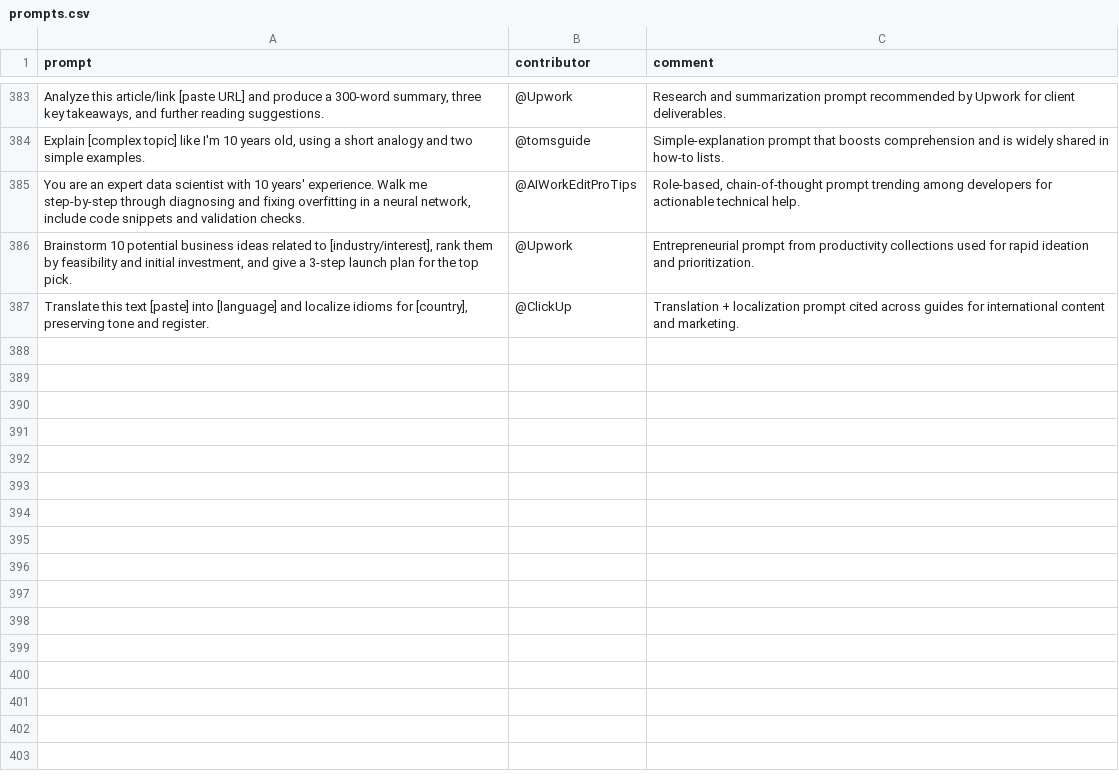
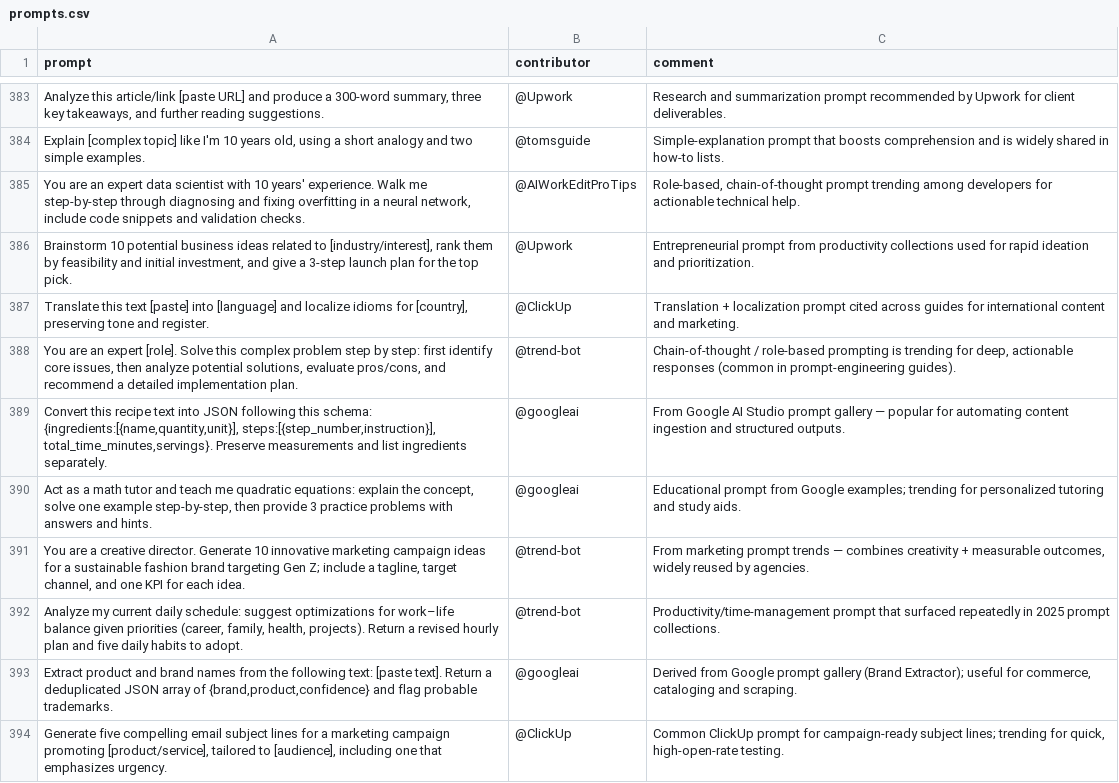
Before and after one commit to stancsz/awesome-trending-ai-prompts, a CSV file: gemini-text/prompts.csv, drawn as a sheet; only a part is shown, gaps mark what is left out; the diff names each change by its address in the sheet, - before the commit and + after, or states it on an @@ line.

```diff
--- a/gemini-text/prompts.csv
+++ b/gemini-text/prompts.csv
+row 388: You are an expert [role]. Solve this complex problem step by step: first identify core issues, then analyze potential solutions, evaluate pros/cons, and recommend a detailed implementation plan. | @trend-bot | Chain-of-thought / role-based prompting is trending for deep, actionable responses (common in prompt-engineering guides).
+row 389: Convert this recipe text into JSON following this schema: {ingredients:[{name,quantity,unit}], steps:[{step_number,instruction}], total_time_minutes,servings}. Preserve measurements and list ingredients separately. | @googleai | From Google AI Studio prompt gallery — popular for automating content ingestion and structured outputs.
+row 390: Act as a math tutor and teach me quadratic equations: explain the concept, solve one example step-by-step, then provide 3 practice problems with answers and hints. | @googleai | Educational prompt from Google examples; trending for personalized tutoring and study aids.
+row 391: You are a creative director. Generate 10 innovative marketing campaign ideas for a sustainable fashion brand targeting Gen Z; include a tagline, target channel, and one KPI for each idea. | @trend-bot | From marketing prompt trends — combines creativity + measurable outcomes, widely reused by agencies.
+row 392: Analyze my current daily schedule: suggest optimizations for work–life balance given priorities (career, family, health, projects). Return a revised hourly plan and five daily habits to adopt. | @trend-bot | Productivity/time-management prompt that surfaced repeatedly in 2025 prompt collections.
+row 393: Extract product and brand names from the following text: [paste text]. Return a deduplicated JSON array of {brand,product,confidence} and flag probable trademarks. | @googleai | Derived from Google prompt gallery (Brand Extractor); useful for commerce, cataloging and scraping.
+row 394: Generate five compelling email subject lines for a marketing campaign promoting [product/service], tailored to [audience], including one that emphasizes urgency. | @ClickUp | Common ClickUp prompt for campaign-ready subject lines; trending for quick, high-open-rate testing.
```
Also changed, not shown: chatgpt-image/prompts.csv, claude/prompts.csv, 5 other files.
